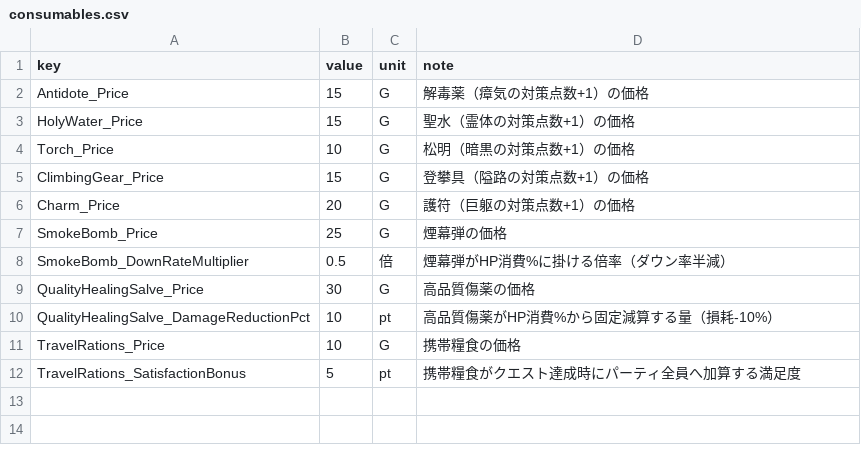
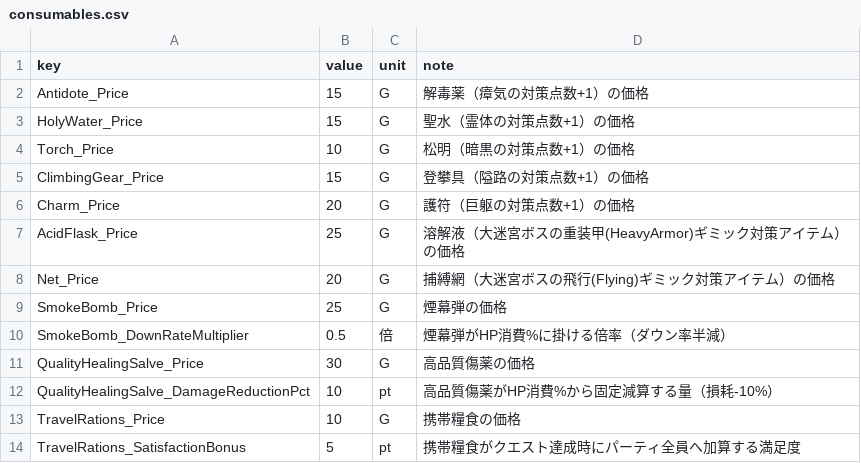
Before and after one commit to takahiro1115/guild-manager, a CSV file: GuildManager.Core.Tests/bin/Debug/net8.0/04_バランス表/consumables.csv, drawn as a sheet; the diff names each change by its address in the sheet, - before the commit and + after, or states it on an @@ line.

```diff
--- a/GuildManager.Core.Tests/bin/Debug/net8.0/04_バランス表/consumables.csv
+++ b/GuildManager.Core.Tests/bin/Debug/net8.0/04_バランス表/consumables.csv
+row 7: AcidFlask_Price | 25 | G | 溶解液（大迷宮ボスの重装甲(HeavyArmor)ギミック対策アイテム）の価格
+row 8: Net_Price | 20 | G | 捕縛網（大迷宮ボスの飛行(Flying)ギミック対策アイテム）の価格
```
Also changed, not shown: GuildManager.Core/bin/Debug/net8.0/04_バランス表/consumables.csv, guild-manager.godot/.godot/mono/temp/bin/Debug/04_バランス表/consumables.csv, 40 other files.
